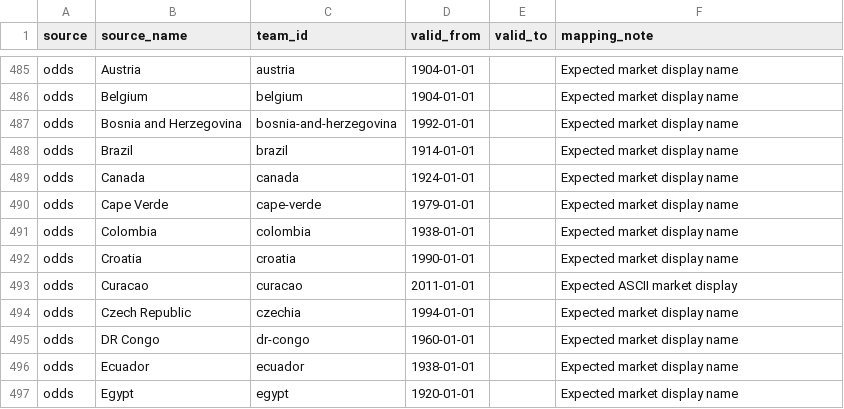
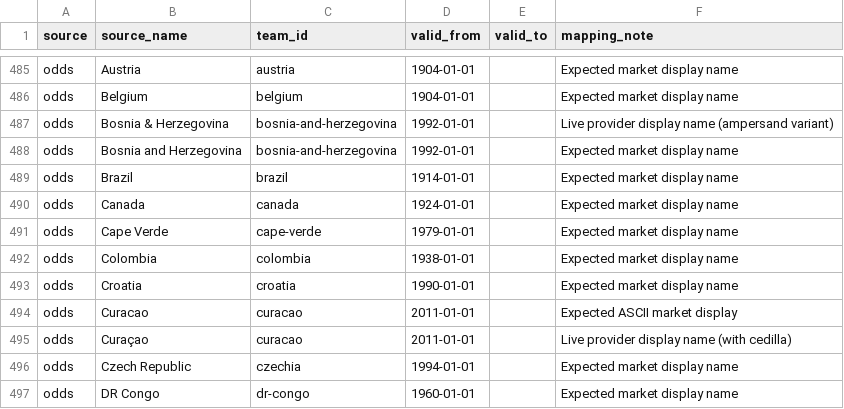
Before and after one commit to a01769572-art/Data-Science---World-Cup, a CSV file: data/external/team_aliases.csv, drawn as a sheet; only a part is shown, gaps mark what is left out; the shorter side is filled out with more unchanged rows; the diff names each change by its address in the sheet, - before the commit and + after, or states it on an @@ line.

Commit message:
feat(01-04): build de-margined three-way odds benchmark from live capture
- demargin_decimal_odds: multiplicative normalization, rejects non-finite or <=1.0 prices
- build_odds_benchmark: provider JSON or manual CSV, exact h2h three-way gate,
  canonical fixture linkage by team pair + commence tolerance, staleness rejection
- Exchange h2h_lay markets are never consumed as back prices
- OddsSchema gains nullable provider_update_utc (freshness field, strict schema)
- Reviewed odds alias variants added: 'Bosnia & Herzegovina', 'Curaçao'
- build_coverage_report accepts multiple reviewed name variants per source
- Manual fallback template data/external/odds_2026_template.csv (canonical contract)
- Live materialization: 1385 rows, 71 fixtures, 24 bookmakers -> data/processed/odds_2026.parquet

```diff
--- a/data/external/team_aliases.csv
+++ b/data/external/team_aliases.csv
+row 487: odds | Bosnia & Herzegovina | bosnia-and-herzegovina | 1992-01-01 |  | Live provider display name (ampersand variant)
+row 495: odds | Curaçao | curacao | 2011-01-01 |  | Live provider display name (with cedilla)
```
Also changed, not shown: 7 other files.
